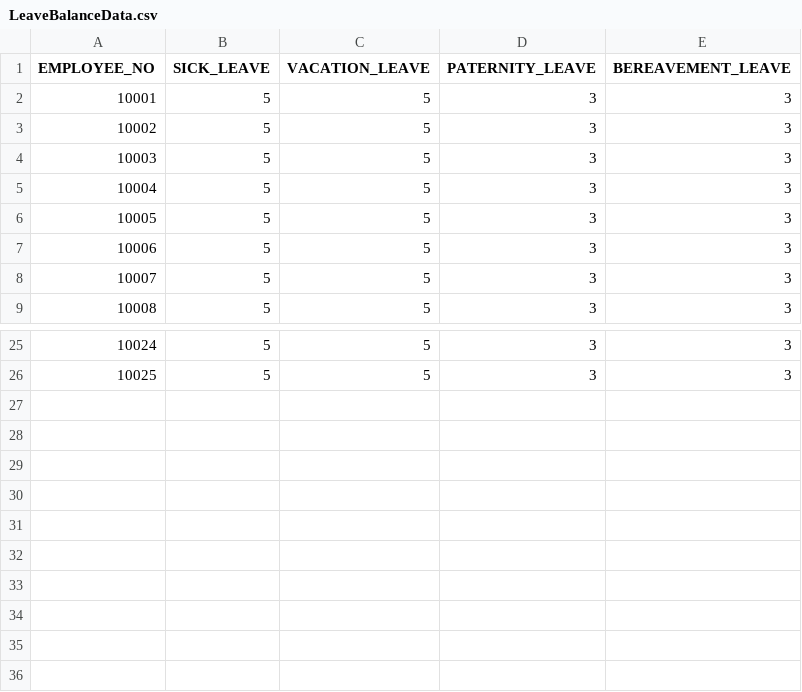
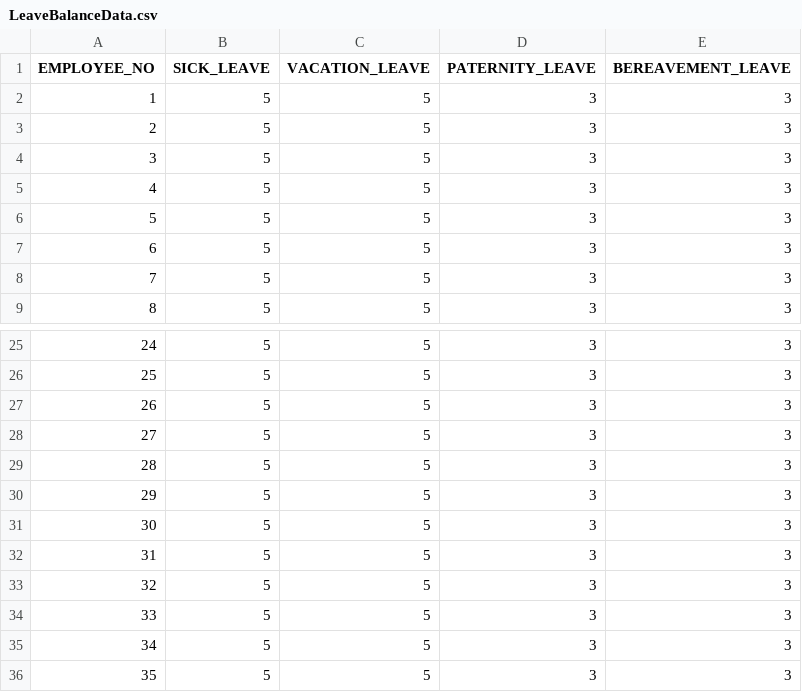
Before and after one commit to DroidZeroCodes/Payroll_System, a CSV file: src/com/mmdc_group10_oop/dataHandlingModule/database/LeaveBalanceData.csv, drawn as a sheet; only a part is shown, gaps mark what is left out; the diff names each change by its address in the sheet, - before the commit and + after, or states it on an @@ line.

Commit message:
implemented displaying of LeaveBalance

```diff
--- a/src/com/mmdc_group10_oop/dataHandlingModule/database/LeaveBalanceData.csv
+++ b/src/com/mmdc_group10_oop/dataHandlingModule/database/LeaveBalanceData.csv
@@ column A (EMPLOYEE_NO) renumbered between rows 2 and 26 @@
+row 27: 26 | 5 | 5 | 3 | 3
+row 28: 27 | 5 | 5 | 3 | 3
+row 29: 28 | 5 | 5 | 3 | 3
+row 30: 29 | 5 | 5 | 3 | 3
+row 31: 30 | 5 | 5 | 3 | 3
+row 32: 31 | 5 | 5 | 3 | 3
+row 33: 32 | 5 | 5 | 3 | 3
+row 34: 33 | 5 | 5 | 3 | 3
+row 35: 34 | 5 | 5 | 3 | 3
+row 36: 35 | 5 | 5 | 3 | 3
```
Also changed, not shown: 8 other files.
